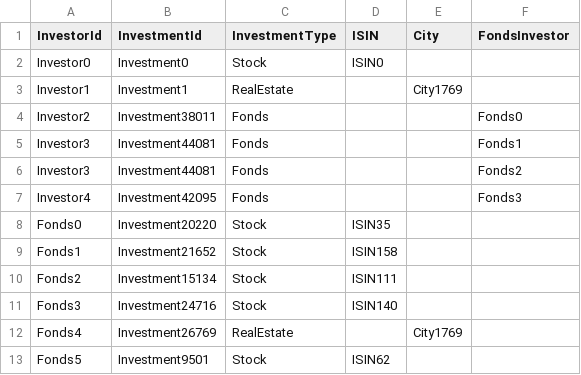
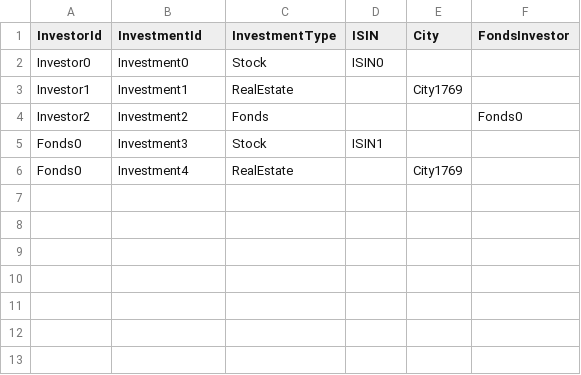
Before and after one commit to emert117/MyPortfolioCalculator, a CSV file: MyPortfolioCalculator.Business.Tests/Investments.csv, drawn as a sheet.

Commit message:
fixed parallel value return, added new unit tests

```diff
--- a/MyPortfolioCalculator.Business.Tests/Investments.csv
+++ b/MyPortfolioCalculator.Business.Tests/Investments.csv
@@ -3,11 +3,4 @@ Investor0;Investment0;Stock;ISIN0;;
 Investor1;Investment1;RealEstate;;City1769;
-Investor2;Investment38011;Fonds;;;Fonds0
-Investor3;Investment44081;Fonds;;;Fonds1
-Investor3;Investment44081;Fonds;;;Fonds2
-Investor4;Investment42095;Fonds;;;Fonds3
-Fonds0;Investment20220;Stock;ISIN35;;
-Fonds1;Investment21652;Stock;ISIN158;;
-Fonds2;Investment15134;Stock;ISIN111;;
-Fonds3;Investment24716;Stock;ISIN140;;
-Fonds4;Investment26769;RealEstate;;City1769;
-Fonds5;Investment9501;Stock;ISIN62;;
+Investor2;Investment2;Fonds;;;Fonds0
+Fonds0;Investment3;Stock;ISIN1;;
+Fonds0;Investment4;RealEstate;;City1769;
```
Also changed, not shown: MyPortfolioCalculator.Business.Tests/Transactions.csv, 3 other files.
